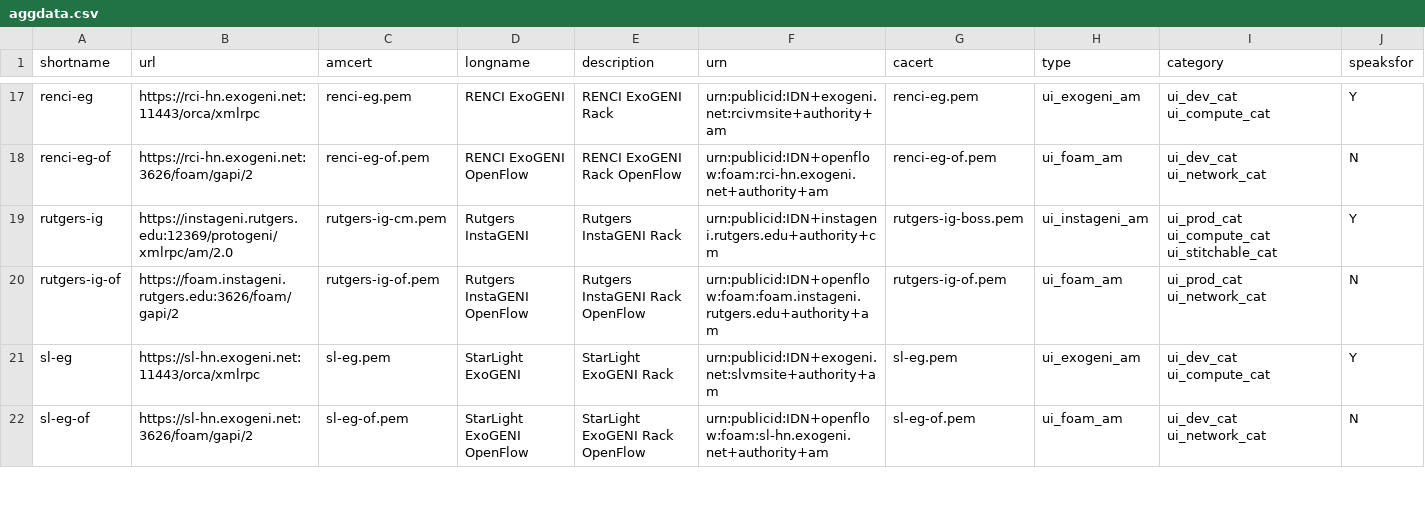
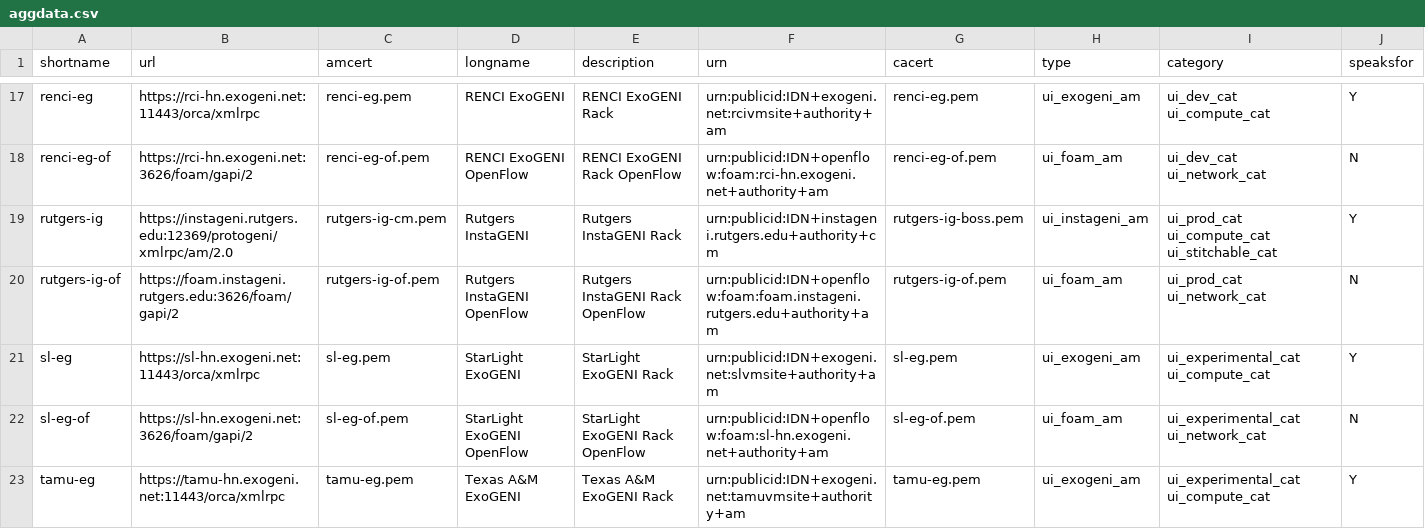
Before and after one commit to GENI-NSF/geni-ch, a CSV file: data/sr/aggdata.csv, drawn as a sheet; only a part is shown, gaps mark what is left out; the diff covers the shown part only.

Commit message:
Add TAMU EG and WSU EG to service registry.

```diff
--- a/data/sr/aggdata.csv
+++ b/data/sr/aggdata.csv
@@ -20,3 +20,4 @@ rutgers-ig,https://instageni.rutgers.edu:12369/protogeni/xmlrpc/am/2.0,rutgers-i
 rutgers-ig-of,https://foam.instageni.rutgers.edu:3626/foam/gapi/2,rutgers-ig-of.pem,Rutgers InstaGENI OpenFlow,Rutgers InstaGENI Rack OpenFlow,urn:publicid:IDN+openflow:foam:foam.instageni.rutgers.edu+authority+am,rutgers-ig-of.pem,ui_foam_am,ui_prod_cat ui_network_cat,N
-sl-eg,https://sl-hn.exogeni.net:11443/orca/xmlrpc,sl-eg.pem,StarLight ExoGENI,StarLight ExoGENI Rack,urn:publicid:IDN+exogeni.net:slvmsite+authority+am,sl-eg.pem,ui_exogeni_am,ui_dev_cat ui_compute_cat,Y
-sl-eg-of,https://sl-hn.exogeni.net:3626/foam/gapi/2,sl-eg-of.pem,StarLight ExoGENI OpenFlow,StarLight ExoGENI Rack OpenFlow,urn:publicid:IDN+openflow:foam:sl-hn.exogeni.net+authority+am,sl-eg-of.pem,ui_foam_am,ui_dev_cat ui_network_cat,N
+sl-eg,https://sl-hn.exogeni.net:11443/orca/xmlrpc,sl-eg.pem,StarLight ExoGENI,StarLight ExoGENI Rack,urn:publicid:IDN+exogeni.net:slvmsite+authority+am,sl-eg.pem,ui_exogeni_am,ui_experimental_cat ui_compute_cat,Y
+sl-eg-of,https://sl-hn.exogeni.net:3626/foam/gapi/2,sl-eg-of.pem,StarLight ExoGENI OpenFlow,StarLight ExoGENI Rack OpenFlow,urn:publicid:IDN+openflow:foam:sl-hn.exogeni.net+authority+am,sl-eg-of.pem,ui_foam_am,ui_experimental_cat ui_network_cat,N
+tamu-eg,https://tamu-hn.exogeni.net:11443/orca/xmlrpc,tamu-eg.pem,Texas A&M ExoGENI,Texas A&M ExoGENI Rack,urn:publicid:IDN+exogeni.net:tamuvmsite+authority+am,tamu-eg.pem,ui_exogeni_am,ui_experimental_cat ui_compute_cat,Y
```
Also changed, not shown: 3 added rows and 6 edited cells elsewhere in this file, data/sr/future-aggs.csv, 6 other files.
